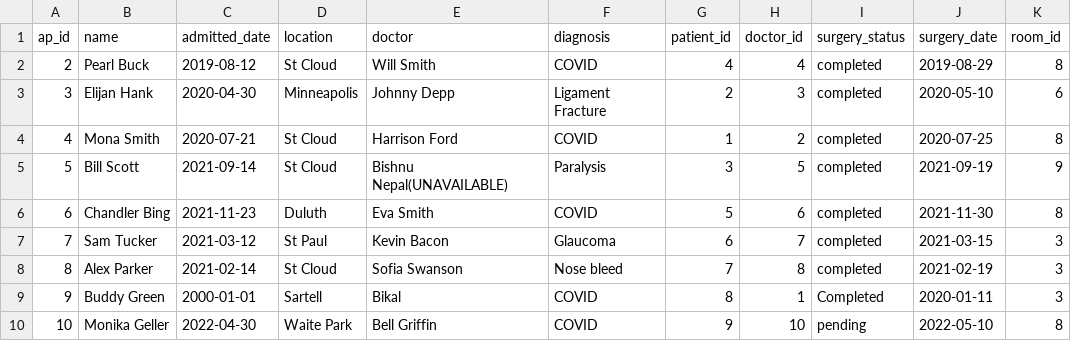
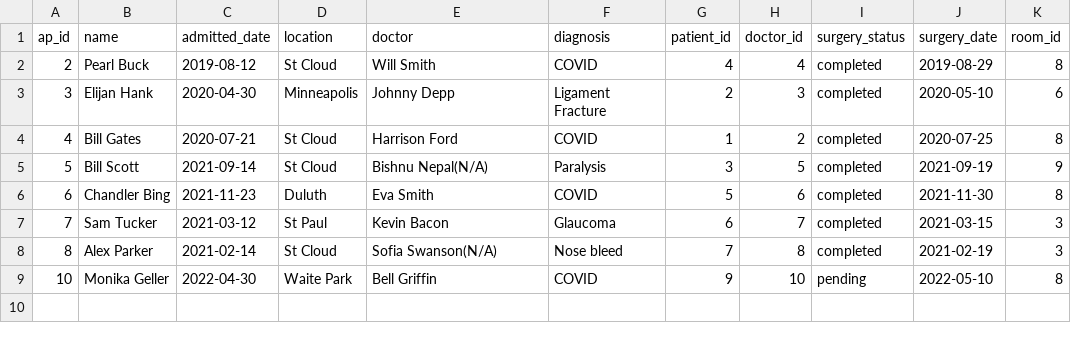
Before and after one commit to sidhu1397/csci610, a CSV file: admitted_patients.csv, drawn as a sheet.

Commit message:
Unavailable to N/A during doctor delete

```diff
--- a/admitted_patients.csv
+++ b/admitted_patients.csv
@@ -3,8 +3,7 @@ ap_id,name,admitted_date,location,doctor,diagnosis,patient_id,doctor_id,surgery_
 3,Elijan Hank,2020-04-30,Minneapolis,Johnny Depp,Ligament Fracture,2,3,completed,2020-05-10,6
-4,Mona Smith,2020-07-21,St Cloud,Harrison Ford,COVID,1,2,completed,2020-07-25,8
-5,Bill Scott,2021-09-14,St Cloud,Bishnu Nepal(UNAVAILABLE),Paralysis,3,5,completed,2021-09-19,9
+4,Bill Gates,2020-07-21,St Cloud,Harrison Ford,COVID,1,2,completed,2020-07-25,8
+5,Bill Scott,2021-09-14,St Cloud,Bishnu Nepal(N/A),Paralysis,3,5,completed,2021-09-19,9
 6,Chandler Bing,2021-11-23,Duluth,Eva Smith,COVID,5,6,completed,2021-11-30,8
 7,Sam Tucker,2021-03-12,St Paul,Kevin Bacon,Glaucoma,6,7,completed,2021-03-15,3
-8,Alex Parker,2021-02-14,St Cloud,Sofia Swanson,Nose bleed,7,8,completed,2021-02-19,3
-9,Buddy Green,2000-01-01,Sartell,Bikal,COVID,8,1,Completed,2020-01-11,3
+8,Alex Parker,2021-02-14,St Cloud,Sofia Swanson(N/A),Nose bleed,7,8,completed,2021-02-19,3
 10,Monika Geller,2022-04-30,Waite Park,Bell Griffin,COVID,9,10,pending,2022-05-10,8
```
Also changed, not shown: doctors.csv, patients.csv, 3 other files.
